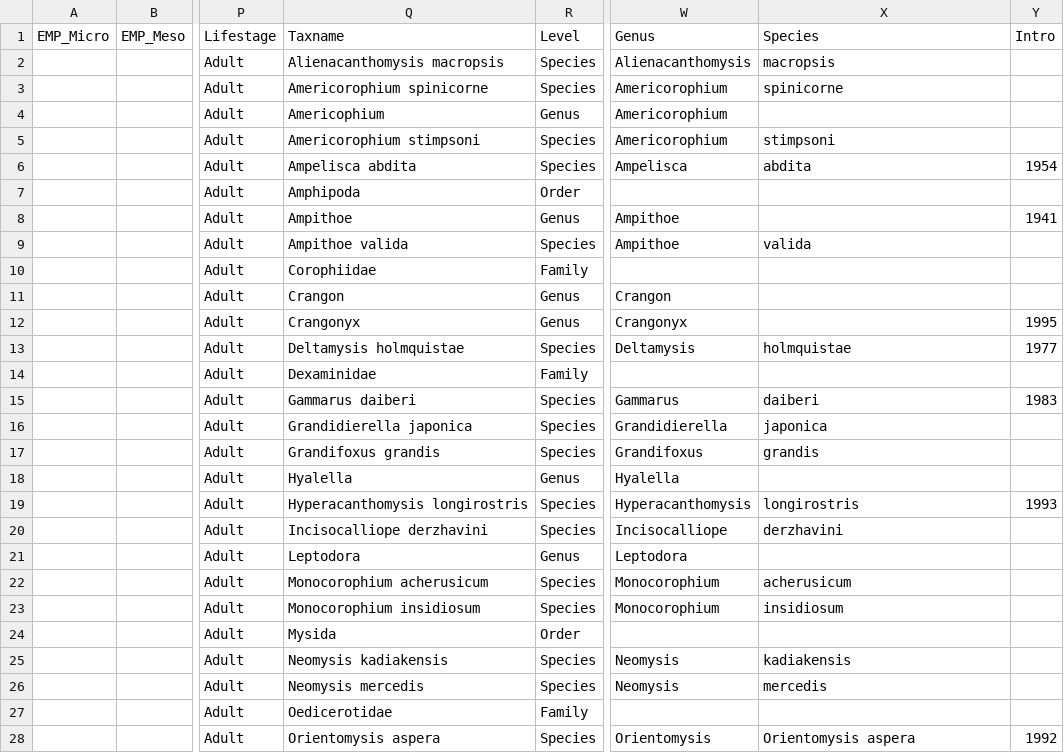
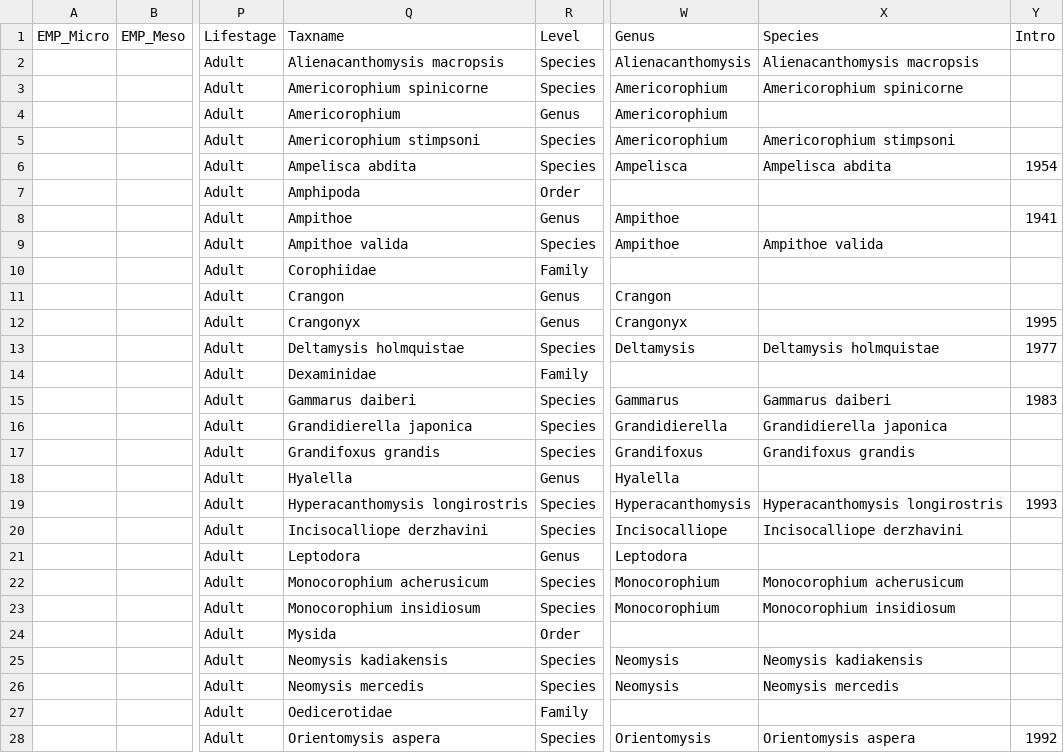
Before and after one commit to InteragencyEcologicalProgram/zooper, a CSV file: data-raw/crosswalk.csv, drawn as a sheet; only a part is shown, gaps mark what is left out; the diff covers the shown part only; the diff names each change by its address in the sheet, - before the commit and + after, or states it on an @@ line.

Commit message:
Fixing crosswalk issues (values in the species column weren't consistent, some were genus species, some just species)

```diff
--- a/data-raw/crosswalk.csv
+++ b/data-raw/crosswalk.csv
-X2 (Species): macropsis
+X2 (Species): Alienacanthomysis macropsis
-X3 (Species): spinicorne
+X3 (Species): Americorophium spinicorne
-Q4 (Taxname): Americophium
+Q4 (Taxname): Americorophium
-X5 (Species): stimpsoni
+X5 (Species): Americorophium stimpsoni
-X6 (Species): abdita
+X6 (Species): Ampelisca abdita
-X9 (Species): valida
+X9 (Species): Ampithoe valida
-X13 (Species): holmquistae
+X13 (Species): Deltamysis holmquistae
-X15 (Species): daiberi
+X15 (Species): Gammarus daiberi
-X16 (Species): japonica
+X16 (Species): Grandidierella japonica
-X17 (Species): grandis
+X17 (Species): Grandifoxus grandis
-X19 (Species): longirostris
+X19 (Species): Hyperacanthomysis longirostris
-X20 (Species): derzhavini
+X20 (Species): Incisocalliope derzhavini
-X22 (Species): acherusicum
+X22 (Species): Monocorophium acherusicum
-X23 (Species): insidiosum
+X23 (Species): Monocorophium insidiosum
-X25 (Species): kadiakensis
+X25 (Species): Neomysis kadiakensis
-X26 (Species): mercedis
+X26 (Species): Neomysis mercedis
```
Also changed, not shown: 129 edited cells elsewhere in this file, 4 other files.
